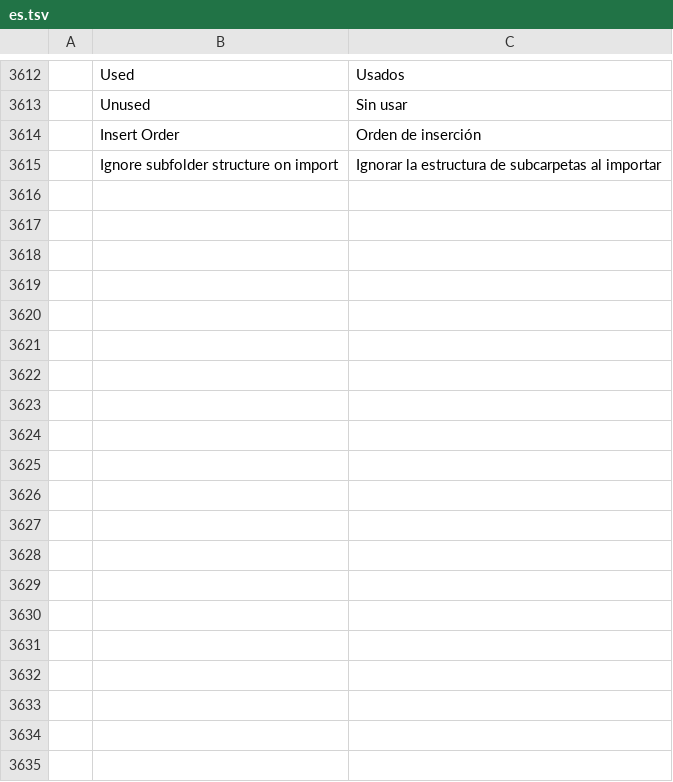
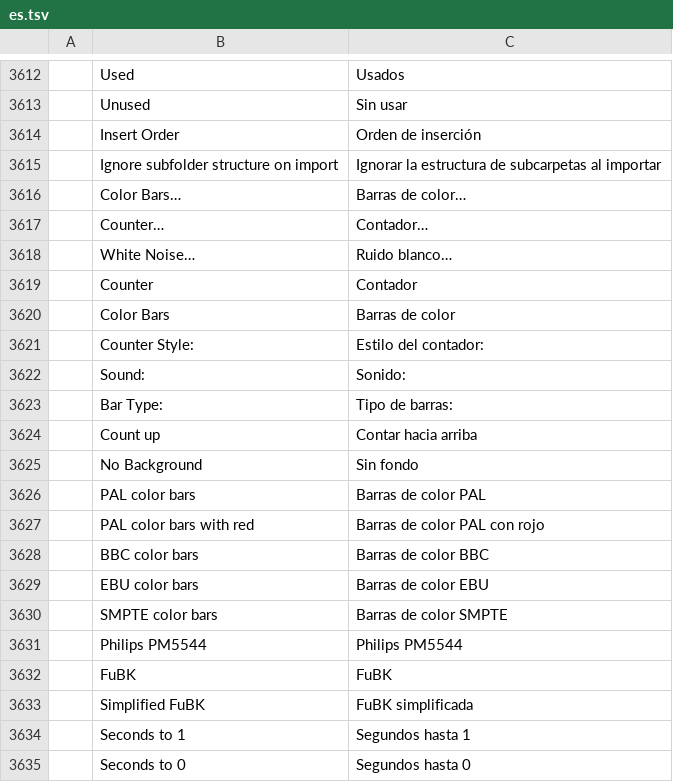
Before and after one commit to redrob-labs/redrob-film, a TSV file: crates/ui-egui/src/i18n/es.tsv, drawn as a sheet; only a part is shown, gaps mark what is left out; the diff covers the shown part only; the diff names each change by its address in the sheet, - before the commit and + after, or states it on an @@ line.

```diff
--- a/crates/ui-egui/src/i18n/es.tsv
+++ b/crates/ui-egui/src/i18n/es.tsv
+row 3616:  | Color Bars… | Barras de color…
+row 3617:  | Counter… | Contador…
+row 3618:  | White Noise… | Ruido blanco…
+row 3619:  | Counter | Contador
+row 3620:  | Color Bars | Barras de color
+row 3621:  | Counter Style: | Estilo del contador:
+row 3622:  | Sound: | Sonido:
+row 3623:  | Bar Type: | Tipo de barras:
+row 3624:  | Count up | Contar hacia arriba
+row 3625:  | No Background | Sin fondo
+row 3626:  | PAL color bars | Barras de color PAL
+row 3627:  | PAL color bars with red | Barras de color PAL con rojo
+row 3628:  | BBC color bars | Barras de color BBC
+row 3629:  | EBU color bars | Barras de color EBU
+row 3630:  | SMPTE color bars | Barras de color SMPTE
+row 3631:  | Philips PM5544 | Philips PM5544
+row 3632:  | FuBK | FuBK
+row 3633:  | Simplified FuBK | FuBK simplificada
+row 3634:  | Seconds to 1 | Segundos hasta 1
+row 3635:  | Seconds to 0 | Segundos hasta 0
```
Also changed, not shown: 40 added rows elsewhere in this file, crates/ui-egui/src/i18n/fr.tsv, crates/ui-egui/src/i18n/ja.tsv, 19 other files.
